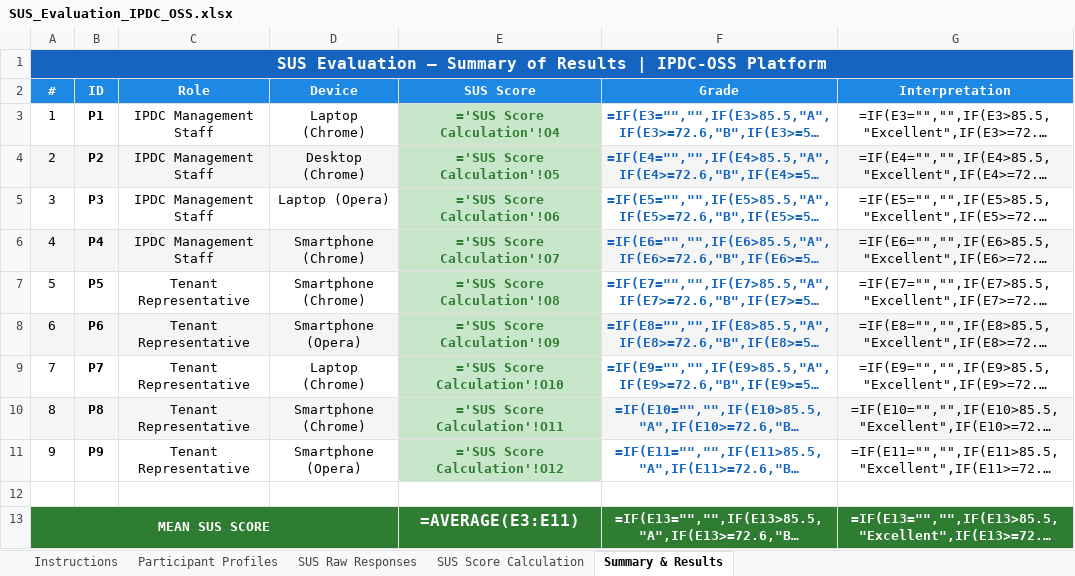
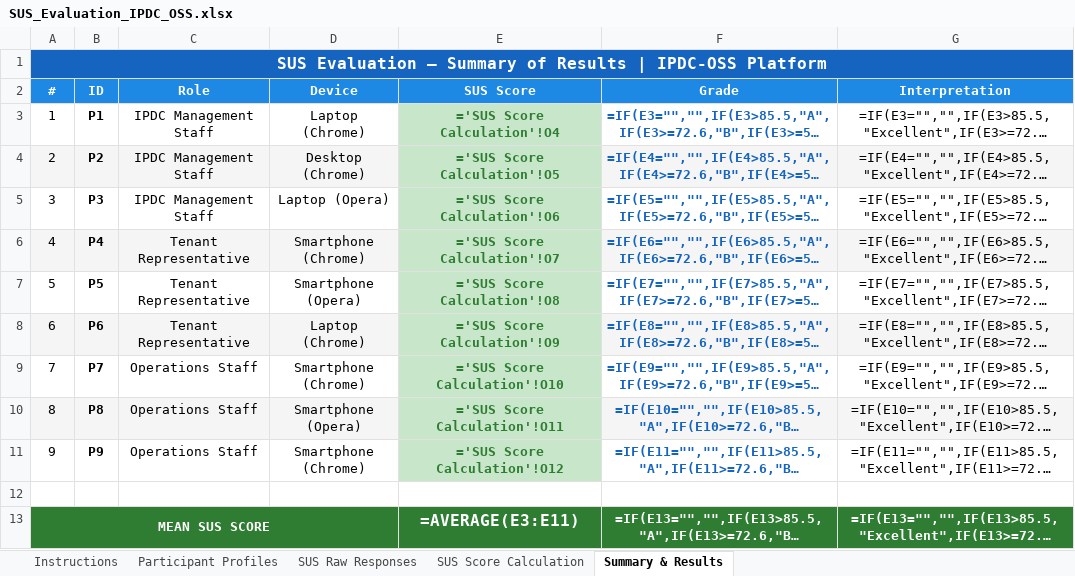
Before and after one commit to yeti2014/IPDC-OSS-platform, an Excel workbook: data/research/SUS_Evaluation_IPDC_OSS.xlsx, sheet Summary & Results, drawn as a sheet; only a part is shown; long unchanged cells end in …; values as stored, in another font and other column widths than the file's, no borders; formulas without a stored value are shown as written; charts and pictures not drawn; the diff names each change by its address in the sheet, - before the commit and + after, or states it on an @@ line.

```diff
--- a/data/research/SUS_Evaluation_IPDC_OSS.xlsx (sheet Summary & Results)
+++ b/data/research/SUS_Evaluation_IPDC_OSS.xlsx (sheet Summary & Results)
-C6 (Role): IPDC Management Staff
+C6 (Role): Tenant Representative
-D7 (Device): Smartphone (Chrome)
+D7 (Device): Smartphone (Opera)
-D8 (Device): Smartphone (Opera)
+D8 (Device): Laptop (Chrome)
-C9:C11 (Role): Tenant Representative
+C9:C11 (Role): Operations Staff
-D9 (Device): Laptop (Chrome)
+D9 (Device): Smartphone (Chrome)
-D10 (Device): Smartphone (Chrome)
+D10 (Device): Smartphone (Opera)
-D11 (Device): Smartphone (Opera)
+D11 (Device): Smartphone (Chrome)
```
Also changed, not shown: sheet Participant Profiles, sheet SUS Raw Responses, sheet SUS Score Calculation, 1 other file.
